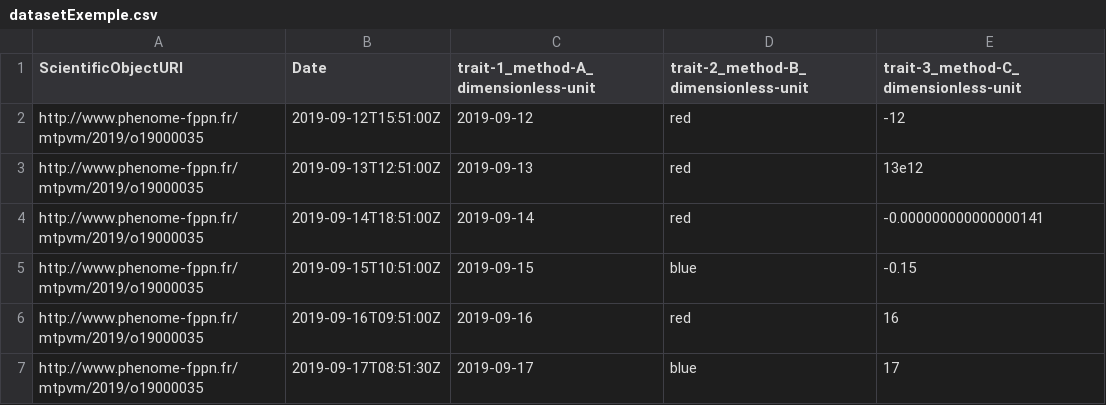
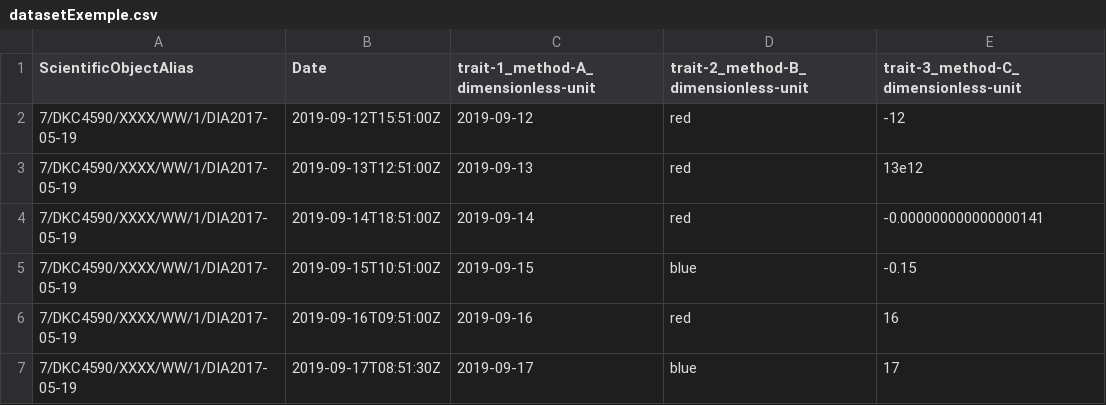
Before and after one commit to OpenSILEX/phis-webapp, a CSV file: web/documents/DatasetFiles/coma/datasetExemple.csv, drawn as a sheet.

Commit message:
Update view controller and Dataset

```diff
--- a/web/documents/DatasetFiles/coma/datasetExemple.csv
+++ b/web/documents/DatasetFiles/coma/datasetExemple.csv
@@ -1,7 +1,7 @@
-ScientificObjectURI,Date,trait-1_method-A_dimensionless-unit,trait-2_method-B_dimensionless-unit,trait-3_method-C_dimensionless-unit
-http://www.phenome-fppn.fr/mtpvm/2019/o19000035,2019-09-12T15:51:00Z,2019-09-12,"red",-12
-http://www.phenome-fppn.fr/mtpvm/2019/o19000035,2019-09-13T12:51:00Z,2019-09-13,"red",13e12
-http://www.phenome-fppn.fr/mtpvm/2019/o19000035,2019-09-14T18:51:00Z,2019-09-14,"red",-0.000000000000000141
-http://www.phenome-fppn.fr/mtpvm/2019/o19000035,2019-09-15T10:51:00Z,2019-09-15,"blue",-0.15
-http://www.phenome-fppn.fr/mtpvm/2019/o19000035,2019-09-16T09:51:00Z,2019-09-16,"red",16
-http://www.phenome-fppn.fr/mtpvm/2019/o19000035,2019-09-17T08:51:30Z,2019-09-17,"blue",17
+ScientificObjectAlias,Date,trait-1_method-A_dimensionless-unit,trait-2_method-B_dimensionless-unit,trait-3_method-C_dimensionless-unit
+7/DKC4590/XXXX/WW/1/DIA2017-05-19,2019-09-12T15:51:00Z,2019-09-12,"red",-12
+7/DKC4590/XXXX/WW/1/DIA2017-05-19,2019-09-13T12:51:00Z,2019-09-13,"red",13e12
+7/DKC4590/XXXX/WW/1/DIA2017-05-19,2019-09-14T18:51:00Z,2019-09-14,"red",-0.000000000000000141
+7/DKC4590/XXXX/WW/1/DIA2017-05-19,2019-09-15T10:51:00Z,2019-09-15,"blue",-0.15
+7/DKC4590/XXXX/WW/1/DIA2017-05-19,2019-09-16T09:51:00Z,2019-09-16,"red",16
+7/DKC4590/XXXX/WW/1/DIA2017-05-19,2019-09-17T08:51:30Z,2019-09-17,"blue",17
```
Also changed, not shown: web/documents/DatasetFiles/semicolon/datasetExemple.csv, 9 other files.
